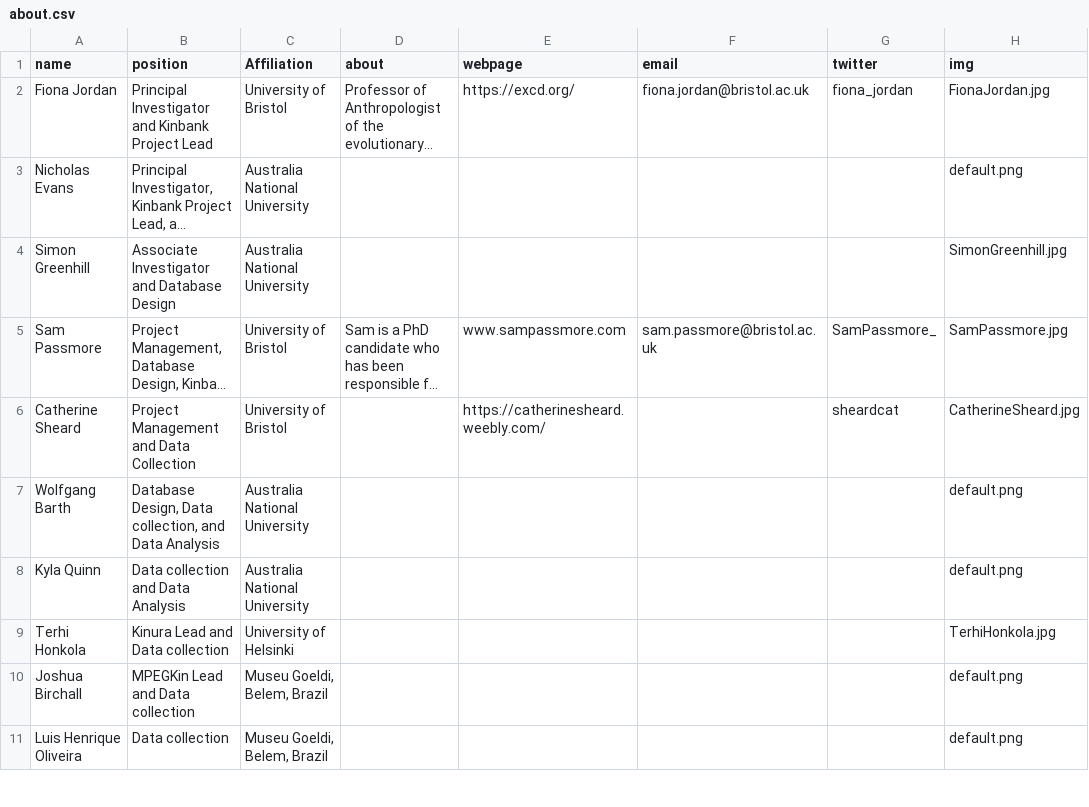
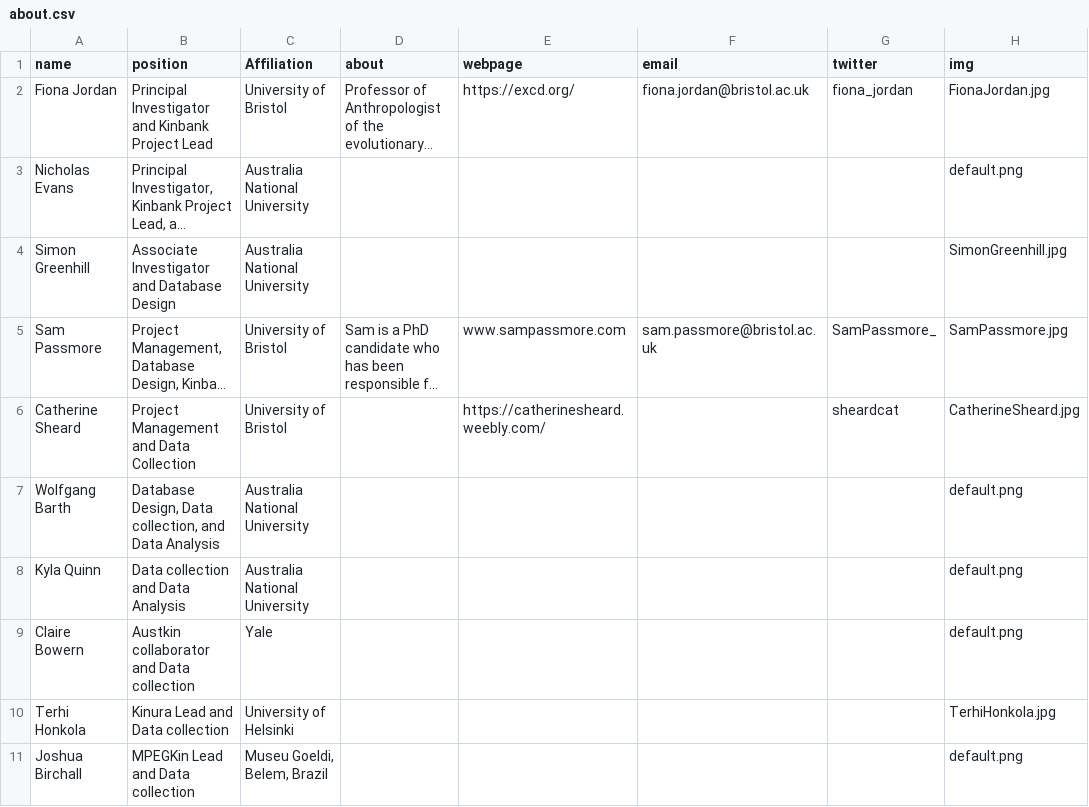
Before and after one commit to kinbank/kinbank_website, a CSV file: website/kb/static/about.csv, drawn as a sheet; only a part is shown; the shorter side is filled out with more unchanged rows; long unchanged cells end in …; the diff names each change by its address in the sheet, - before the commit and + after, or states it on an @@ line.

Commit message:
add CB to about

```diff
--- a/website/kb/static/about.csv
+++ b/website/kb/static/about.csv
+row 9: Claire Bowern | Austkin collaborator and Data collection | Yale |  |  |  |  | default.png
```
Also changed, not shown: website/static/about.csv.
